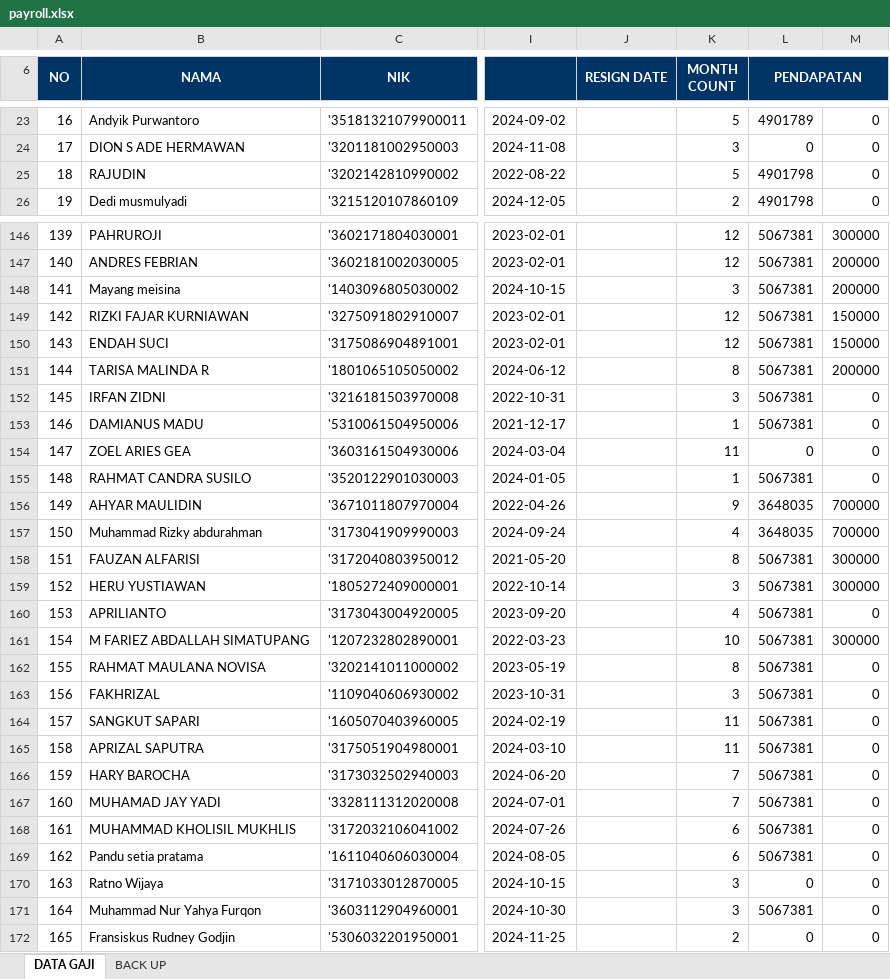
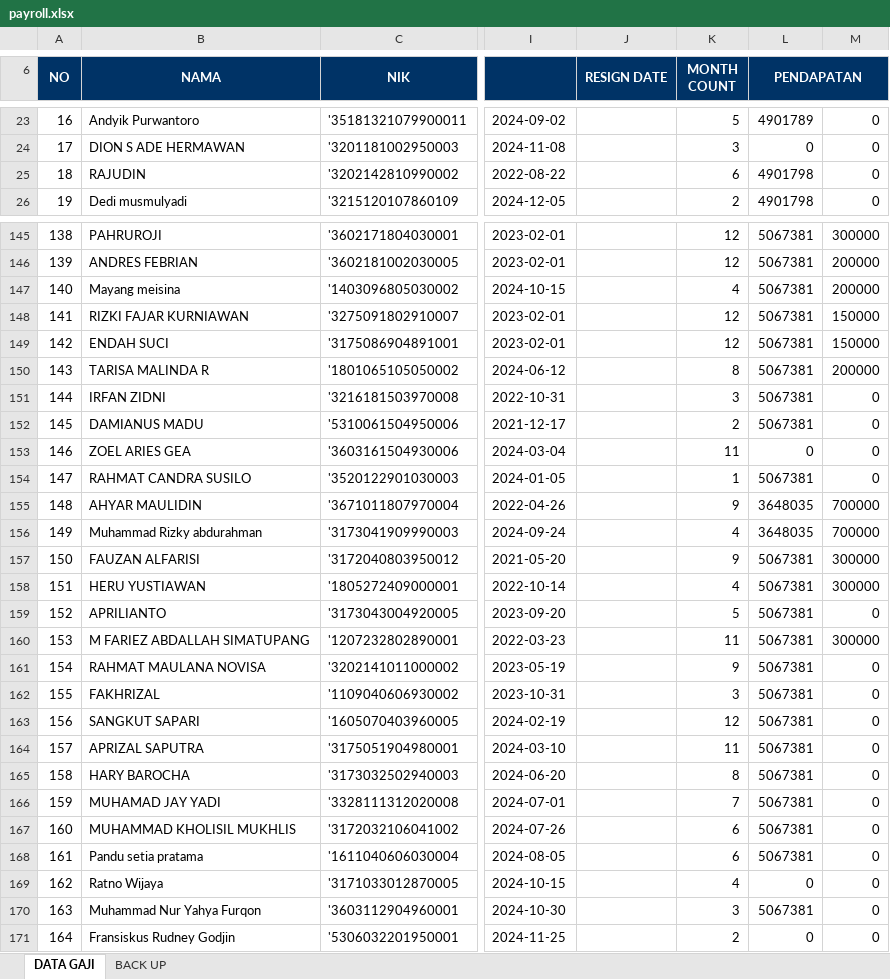
Before and after one commit to Parzip4l/champoil-portal, an Excel workbook: public/reports/payroll.xlsx, sheet DATA GAJI, drawn as a sheet; only a part is shown, gaps mark what is left out; values as stored, in another font and other column widths than the file's, no borders; addresses are those after the commit; the diff covers the shown part only; the diff names each change by its address in the sheet, - before the commit and + after, or states it on an @@ line.

```diff
--- a/public/reports/payroll.xlsx (sheet DATA GAJI)
+++ b/public/reports/payroll.xlsx (sheet DATA GAJI)
-K25 (MONTH COUNT): 5
+K25 (MONTH COUNT): 6
@@ column A (NO) renumbered between rows 116 and 225 @@
-K147 (MONTH COUNT): 3
+K147 (MONTH COUNT): 4
-K152 (MONTH COUNT): 1
+K152 (MONTH COUNT): 2
-K157 (MONTH COUNT): 8
+K157 (MONTH COUNT): 9
-K158 (MONTH COUNT): 3
+K158 (MONTH COUNT): 4
-K159 (MONTH COUNT): 4
+K159 (MONTH COUNT): 5
-K160 (MONTH COUNT): 10
+K160 (MONTH COUNT): 11
-K161 (MONTH COUNT): 8
+K161 (MONTH COUNT): 9
-K163 (MONTH COUNT): 11
+K163 (MONTH COUNT): 12
-K165 (MONTH COUNT): 7
+K165 (MONTH COUNT): 8
-K169 (MONTH COUNT): 3
+K169 (MONTH COUNT): 4
```
Also changed, not shown: 1 added row, 1 removed row and 40 edited cells elsewhere in this sheet, 2 other files.
